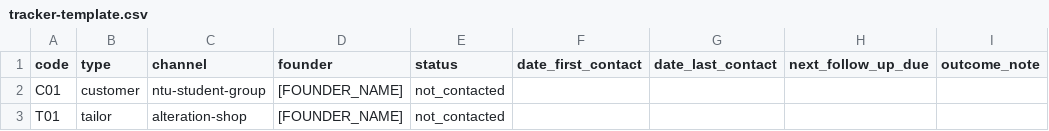
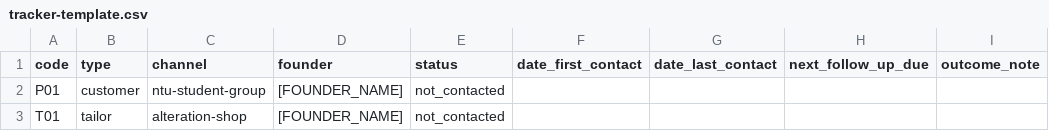
Before and after one commit to KIREETI001/sewsure, a CSV file: docs/outreach/tracker-template.csv, drawn as a sheet; only a part is shown; the diff names each change by its address in the sheet, - before the commit and + after, or states it on an @@ line.

```diff
--- a/docs/outreach/tracker-template.csv
+++ b/docs/outreach/tracker-template.csv
-A2 (code): C01
+A2 (code): P01
```
Also changed, not shown: 8 other files.
